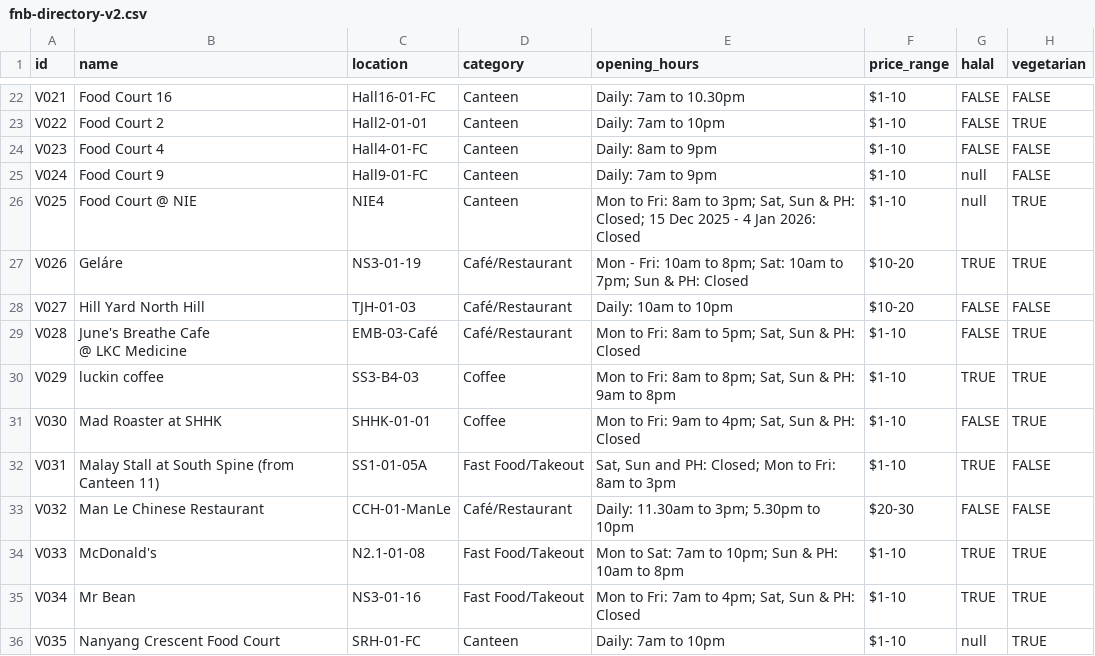
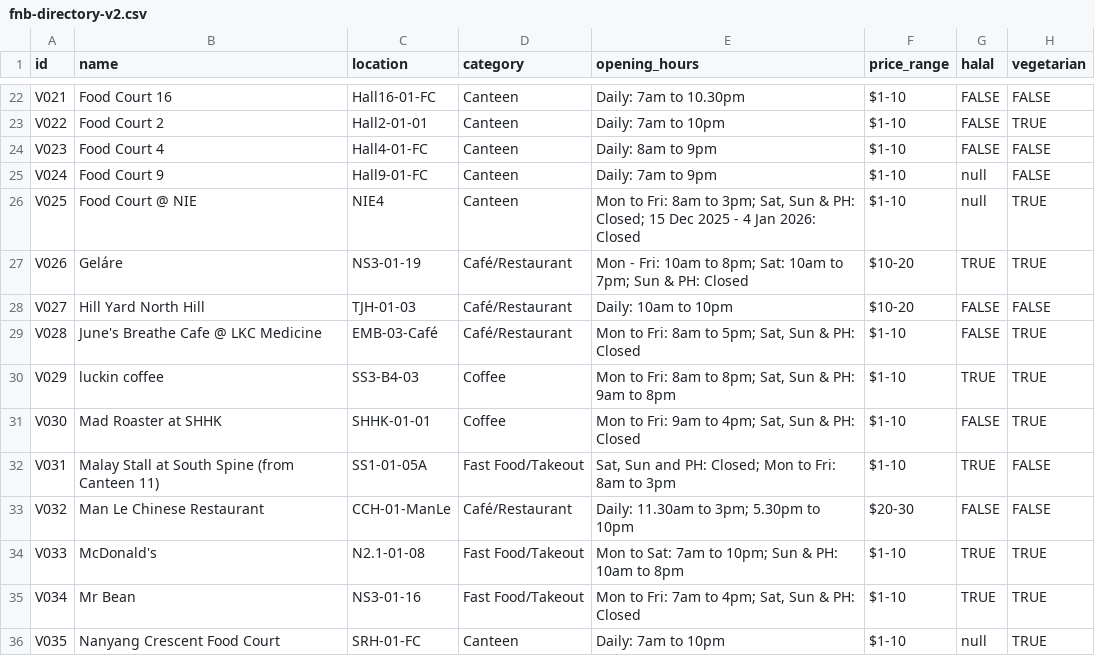
Before and after one commit to raysonoon/dip-grp5, a CSV file: data/fnb-directory-v2.csv, drawn as a sheet; only a part is shown, gaps mark what is left out.

```diff
--- a/data/fnb-directory-v2.csv
+++ b/data/fnb-directory-v2.csv
@@ -28,4 +28,3 @@ V026,Geláre,NS3-01-19,Café/Restaurant,Mon - Fri: 10am to 8pm; Sat: 10am to 7pm
 V027,Hill Yard North Hill,TJH-01-03,Café/Restaurant,Daily: 10am to 10pm,$10-20,FALSE,FALSE
-V028,"June's Breathe Cafe
-@ LKC Medicine",EMB-03-Café,Café/Restaurant,"Mon to Fri: 8am to 5pm; Sat, Sun & PH: Closed",$1-10,FALSE,TRUE
+V028,"June's Breathe Cafe @ LKC Medicine",EMB-03-Café,Café/Restaurant,"Mon to Fri: 8am to 5pm; Sat, Sun & PH: Closed",$1-10,FALSE,TRUE
 V029,luckin coffee,SS3-B4-03,Coffee,"Mon to Fri: 8am to 8pm; Sat, Sun & PH: 9am to 8pm",$1-10,TRUE,TRUE
```
Also changed, not shown: data/google_reviews/ntu_food_places_final.csv, 8 other files.
